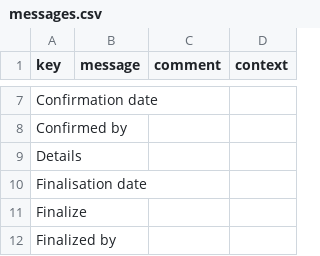
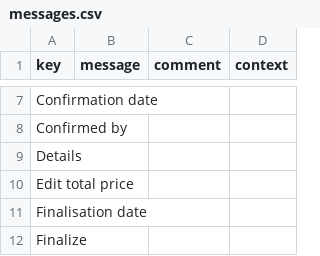
Before and after one commit to mga-axelor/open-platform-formation, a CSV file: modules/sale/src/main/resources/i18n/messages.csv, drawn as a sheet; only a part is shown, gaps mark what is left out; the shorter side is filled out with more unchanged rows.

```diff
--- a/modules/sale/src/main/resources/i18n/messages.csv
+++ b/modules/sale/src/main/resources/i18n/messages.csv
@@ -9,2 +9,3 @@
 "Details",,,
+"Edit total price",,,
 "Finalisation date",,,
```
Also changed, not shown: modules/sale/src/main/resources/i18n/messages_en.csv, modules/sale/src/main/resources/i18n/messages_fr.csv, 1 other file.
